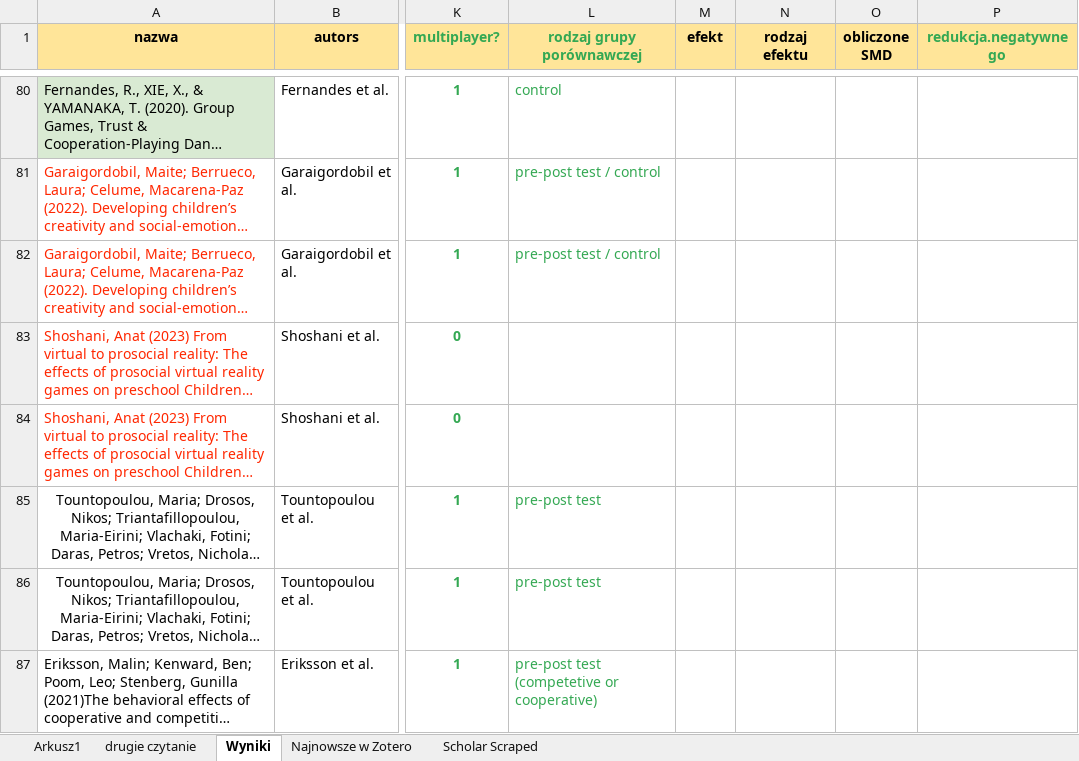
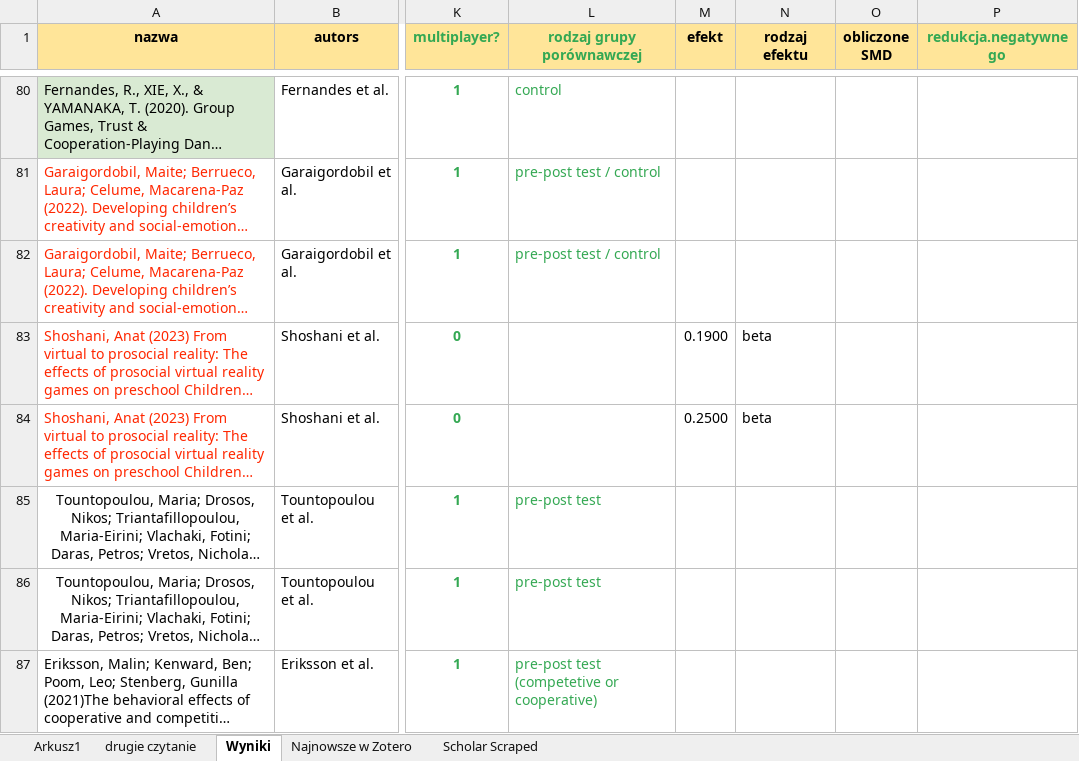
Before and after one commit to pa0/_project_MA_, an Excel workbook: dane/Meta 2.1.xlsx, sheet Wyniki, drawn as a sheet; only a part is shown, gaps mark what is left out; long unchanged cells end in …; values as stored, in another font and other column widths than the file's, no borders; charts and pictures not drawn; the diff names each change by its address in the sheet, - before the commit and + after, or states it on an @@ line.

Commit message:
Completne dane. Początek pisanie

```diff
--- a/dane/Meta 2.1.xlsx (sheet Wyniki)
+++ b/dane/Meta 2.1.xlsx (sheet Wyniki)
-M83 (efekt): (empty)
+M83 (efekt): 0.1900
-N83:N84 (rodzaj efektu): (empty)
+N83:N84 (rodzaj efektu): beta
-M84 (efekt): (empty)
+M84 (efekt): 0.2500
```
Also changed, not shown: 58 other files.
